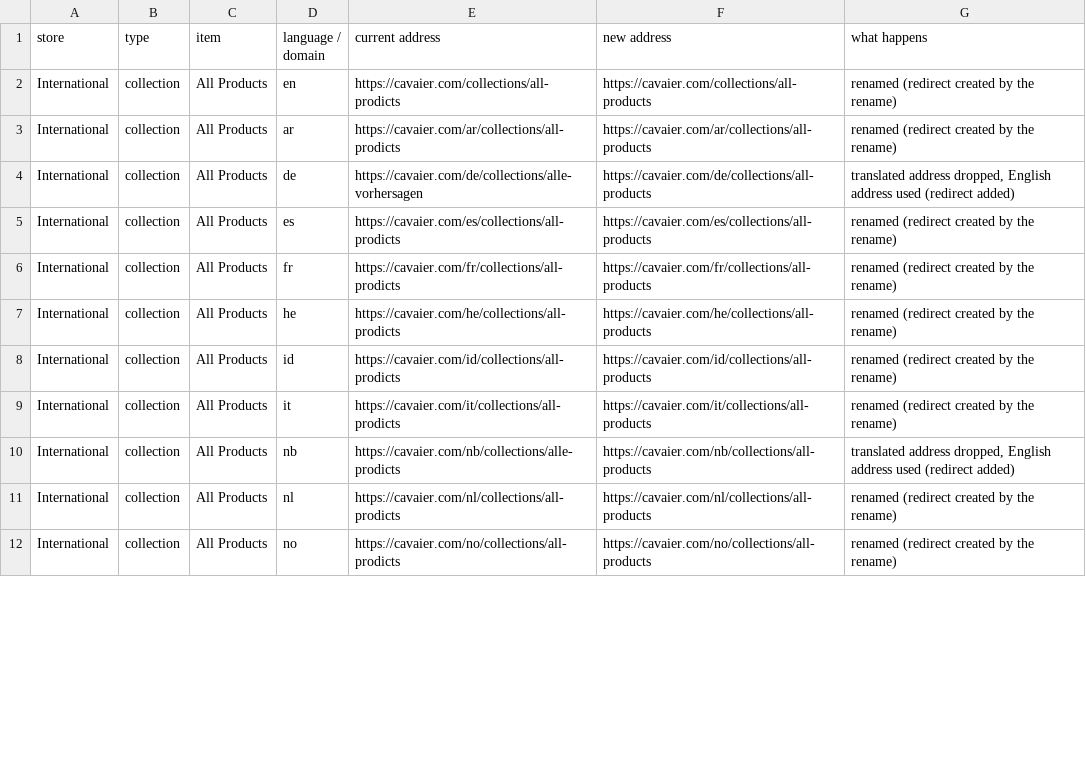
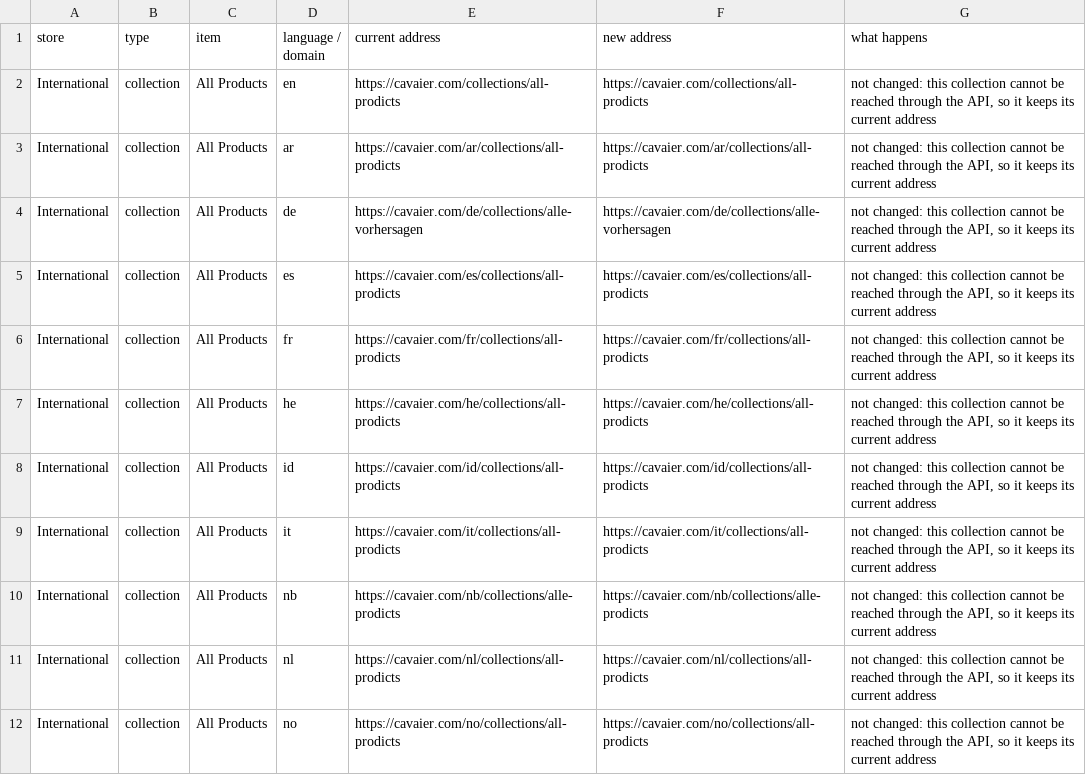
Before and after one commit to Cavaier/Claude, a CSV file: url-cleanup/rename-plan.csv, drawn as a sheet; only a part is shown; the diff covers the shown part only.

```diff
--- a/url-cleanup/rename-plan.csv
+++ b/url-cleanup/rename-plan.csv
@@ -1,12 +1,12 @@
 store,type,item,language / domain,current address,new address,what happens
-International,collection,All Products,en,https://cavaier.com/collections/all-prodicts,https://cavaier.com/collections/all-products,renamed (redirect created by the rename)
-International,collection,All Products,ar,https://cavaier.com/ar/collections/all-prodicts,https://cavaier.com/ar/collections/all-products,renamed (redirect created by the rename)
-International,collection,All Products,de,https://cavaier.com/de/collections/alle-vorhersagen,https://cavaier.com/de/collections/all-products,"translated address dropped, English address used (redirect added)"
-International,collection,All Products,es,https://cavaier.com/es/collections/all-prodicts,https://cavaier.com/es/collections/all-products,renamed (redirect created by the rename)
-International,collection,All Products,fr,https://cavaier.com/fr/collections/all-prodicts,https://cavaier.com/fr/collections/all-products,renamed (redirect created by the rename)
-International,collection,All Products,he,https://cavaier.com/he/collections/all-prodicts,https://cavaier.com/he/collections/all-products,renamed (redirect created by the rename)
-International,collection,All Products,id,https://cavaier.com/id/collections/all-prodicts,https://cavaier.com/id/collections/all-products,renamed (redirect created by the rename)
-International,collection,All Products,it,https://cavaier.com/it/collections/all-prodicts,https://cavaier.com/it/collections/all-products,renamed (redirect created by the rename)
-International,collection,All Products,nb,https://cavaier.com/nb/collections/alle-prodicts,https://cavaier.com/nb/collections/all-products,"translated address dropped, English address used (redirect added)"
-International,collection,All Products,nl,https://cavaier.com/nl/collections/all-prodicts,https://cavaier.com/nl/collections/all-products,renamed (redirect created by the rename)
-International,collection,All Products,no,https://cavaier.com/no/collections/all-prodicts,https://cavaier.com/no/collections/all-products,renamed (redirect created by the rename)
+International,collection,All Products,en,https://cavaier.com/collections/all-prodicts,https://cavaier.com/collections/all-prodicts,"not changed: this collection cannot be reached through the API, so it keeps its current address"
+International,collection,All Products,ar,https://cavaier.com/ar/collections/all-prodicts,https://cavaier.com/ar/collections/all-prodicts,"not changed: this collection cannot be reached through the API, so it keeps its current address"
+International,collection,All Products,de,https://cavaier.com/de/collections/alle-vorhersagen,https://cavaier.com/de/collections/alle-vorhersagen,"not changed: this collection cannot be reached through the API, so it keeps its current address"
+International,collection,All Products,es,https://cavaier.com/es/collections/all-prodicts,https://cavaier.com/es/collections/all-prodicts,"not changed: this collection cannot be reached through the API, so it keeps its current address"
+International,collection,All Products,fr,https://cavaier.com/fr/collections/all-prodicts,https://cavaier.com/fr/collections/all-prodicts,"not changed: this collection cannot be reached through the API, so it keeps its current address"
+International,collection,All Products,he,https://cavaier.com/he/collections/all-prodicts,https://cavaier.com/he/collections/all-prodicts,"not changed: this collection cannot be reached through the API, so it keeps its current address"
+International,collection,All Products,id,https://cavaier.com/id/collections/all-prodicts,https://cavaier.com/id/collections/all-prodicts,"not changed: this collection cannot be reached through the API, so it keeps its current address"
+International,collection,All Products,it,https://cavaier.com/it/collections/all-prodicts,https://cavaier.com/it/collections/all-prodicts,"not changed: this collection cannot be reached through the API, so it keeps its current address"
+International,collection,All Products,nb,https://cavaier.com/nb/collections/alle-prodicts,https://cavaier.com/nb/collections/alle-prodicts,"not changed: this collection cannot be reached through the API, so it keeps its current address"
+International,collection,All Products,nl,https://cavaier.com/nl/collections/all-prodicts,https://cavaier.com/nl/collections/all-prodicts,"not changed: this collection cannot be reached through the API, so it keeps its current address"
+International,collection,All Products,no,https://cavaier.com/no/collections/all-prodicts,https://cavaier.com/no/collections/all-prodicts,"not changed: this collection cannot be reached through the API, so it keeps its current address"
```
Also changed, not shown: 20 edited cells elsewhere in this file, url-cleanup/extra-redirects.csv.
